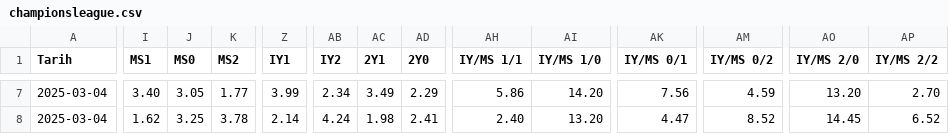
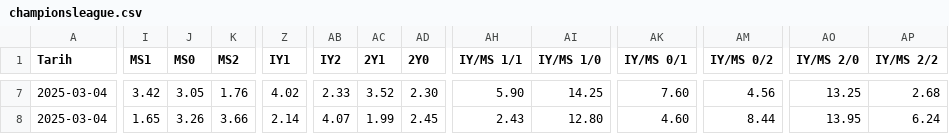
Before and after one commit to analysematchodds/match_odds_csv, a CSV file: championsleague.csv, drawn as a sheet; only a part is shown, gaps mark what is left out; the diff covers the shown part only; the diff names each change by its address in the sheet, - before the commit and + after, or states it on an @@ line.

```diff
--- a/championsleague.csv
+++ b/championsleague.csv
-I7 (MS1): 3.40
+I7 (MS1): 3.42
-K7 (MS2): 1.77
+K7 (MS2): 1.76
-Z7 (IY1): 3.99
+Z7 (IY1): 4.02
-AB7 (IY2): 2.34
+AB7 (IY2): 2.33
-AC7 (2Y1): 3.49
+AC7 (2Y1): 3.52
-AD7 (2Y0): 2.29
+AD7 (2Y0): 2.30
-AH7 (IY/MS 1/1): 5.86
+AH7 (IY/MS 1/1): 5.90
-AI7 (IY/MS 1/0): 14.20
+AI7 (IY/MS 1/0): 14.25
-AK7 (IY/MS 0/1): 7.56
+AK7 (IY/MS 0/1): 7.60
-AM7 (IY/MS 0/2): 4.59
+AM7 (IY/MS 0/2): 4.56
-AO7 (IY/MS 2/0): 13.20
+AO7 (IY/MS 2/0): 13.25
-AP7 (IY/MS 2/2): 2.70
+AP7 (IY/MS 2/2): 2.68
-I8 (MS1): 1.62
+I8 (MS1): 1.65
-J8 (MS0): 3.25
+J8 (MS0): 3.26
-K8 (MS2): 3.78
+K8 (MS2): 3.66
-AB8 (IY2): 4.24
+AB8 (IY2): 4.07
-AC8 (2Y1): 1.98
+AC8 (2Y1): 1.99
-AD8 (2Y0): 2.41
+AD8 (2Y0): 2.45
-AH8 (IY/MS 1/1): 2.40
+AH8 (IY/MS 1/1): 2.43
-AI8 (IY/MS 1/0): 13.20
+AI8 (IY/MS 1/0): 12.80
-AK8 (IY/MS 0/1): 4.47
+AK8 (IY/MS 0/1): 4.60
-AM8 (IY/MS 0/2): 8.52
+AM8 (IY/MS 0/2): 8.44
-AO8 (IY/MS 2/0): 14.45
+AO8 (IY/MS 2/0): 13.95
-AP8 (IY/MS 2/2): 6.52
+AP8 (IY/MS 2/2): 6.24
```
Also changed, not shown: 78 edited cells elsewhere in this file.
